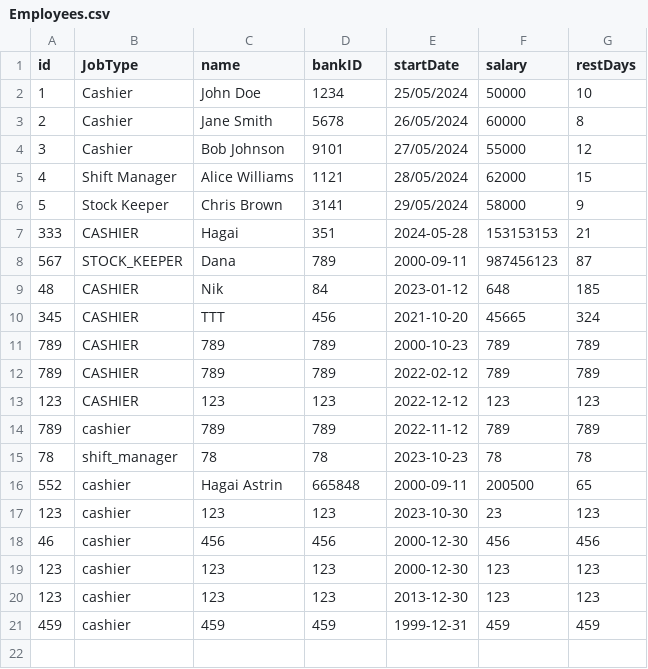
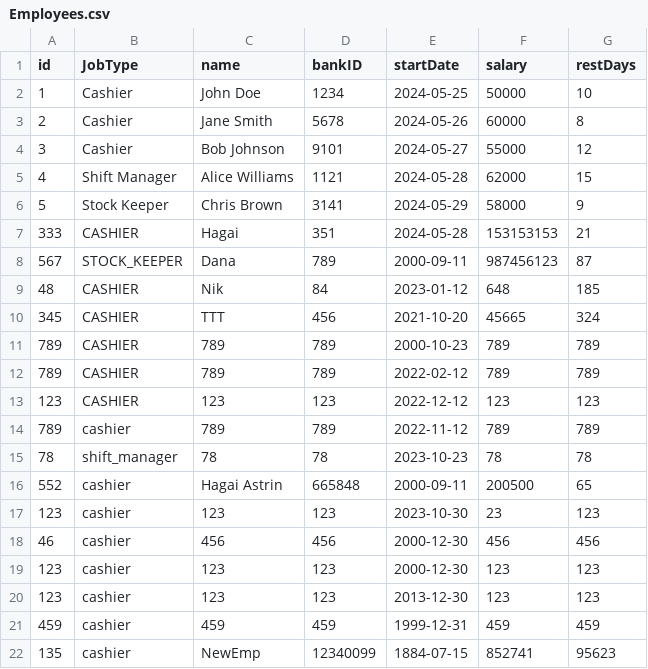
Before and after one commit to HagaiAstrin/Supermarket-Shifts-Transport-Management-System, a CSV file: dev/Data/Employees.csv, drawn as a sheet; the diff names each change by its address in the sheet, - before the commit and + after, or states it on an @@ line.

```diff
--- a/dev/Data/Employees.csv
+++ b/dev/Data/Employees.csv
-E2 (startDate): 25/05/2024
+E2 (startDate): 2024-05-25
-E3 (startDate): 26/05/2024
+E3 (startDate): 2024-05-26
-E4 (startDate): 27/05/2024
+E4 (startDate): 2024-05-27
-E5 (startDate): 28/05/2024
+E5 (startDate): 2024-05-28
-E6 (startDate): 29/05/2024
+E6 (startDate): 2024-05-29
+row 22: 135 | cashier | NewEmp | 12340099 | 1884-07-15 | 852741 | 95623
```
Also changed, not shown: out/production/ADSS_Group_AT/Data/Employees.csv, 5 other files.
